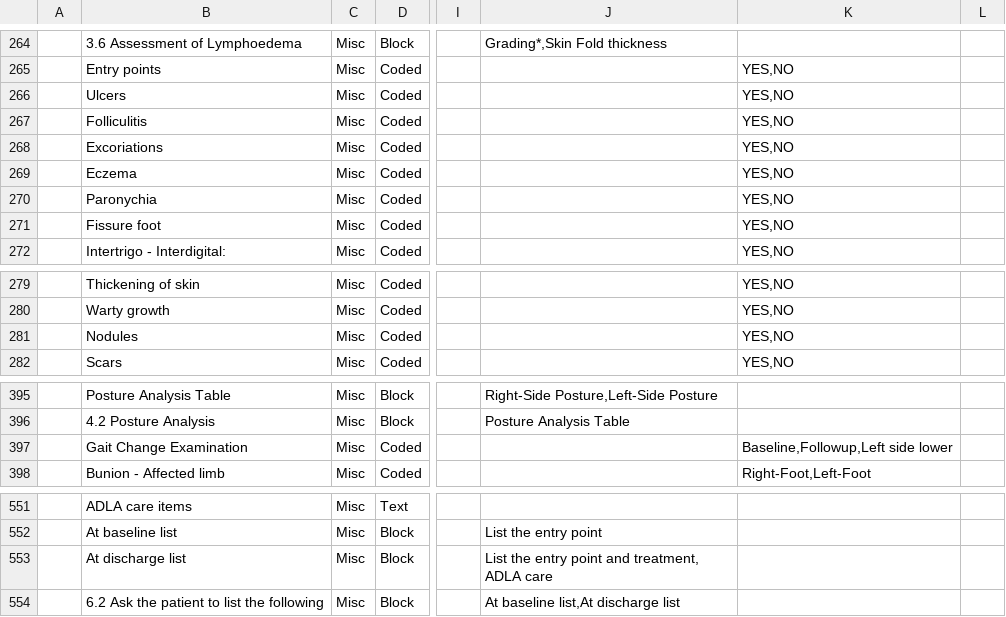
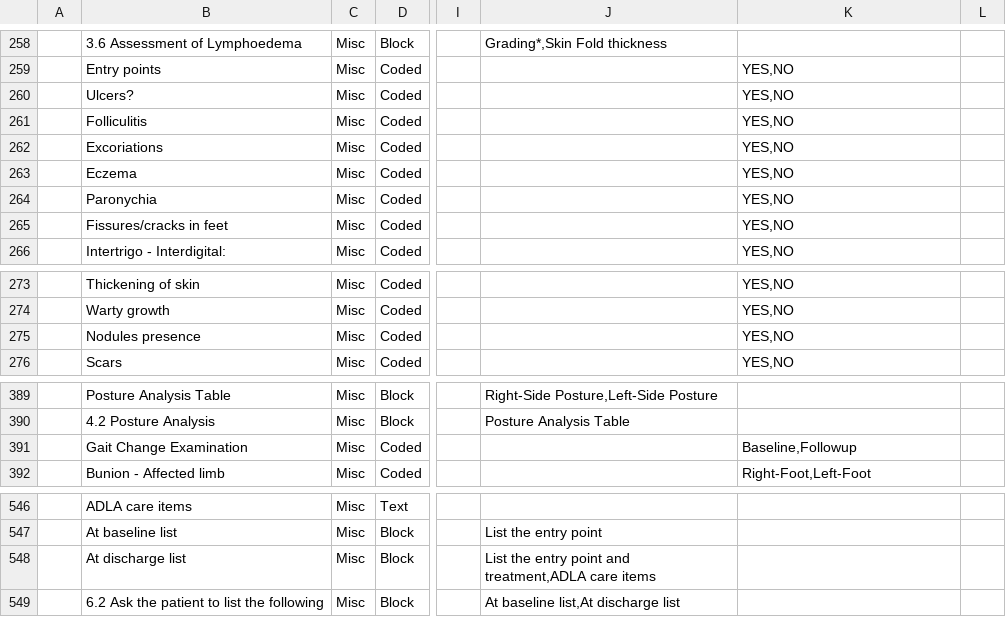
Before and after one commit to ashokraman/health, a CSV file: all.csv, drawn as a sheet; only a part is shown, gaps mark what is left out; addresses are those after the commit; the diff covers the shown part only; the diff names each change by its address in the sheet, - before the commit and + after, or states it on an @@ line.

```diff
--- a/all.csv
+++ b/all.csv
-B260: Ulcers
+B260: Ulcers?
-B265: Fissure foot
+B265: Fissures/cracks in feet
-B275: Nodules
+B275: Nodules presence
-K391: Baseline,Followup,Left side lower
+K391: Baseline,Followup
-J548: …point and treatment, ADLA care
+J548: …point and treatment,ADLA care items
```
Also changed, not shown: 6 added rows, 11 removed rows and 34 edited cells elsewhere in this file.
